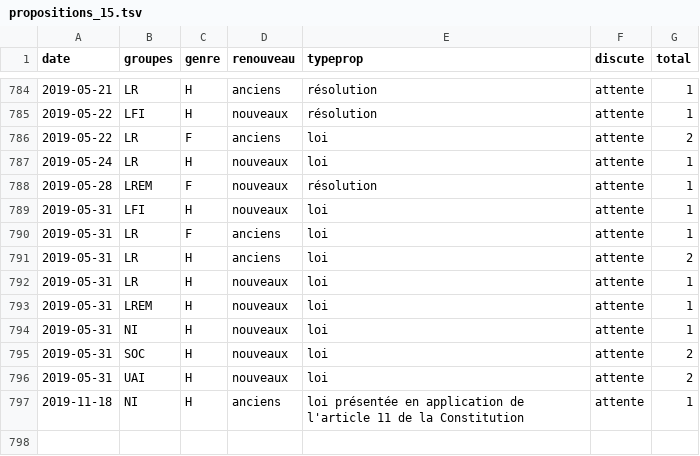
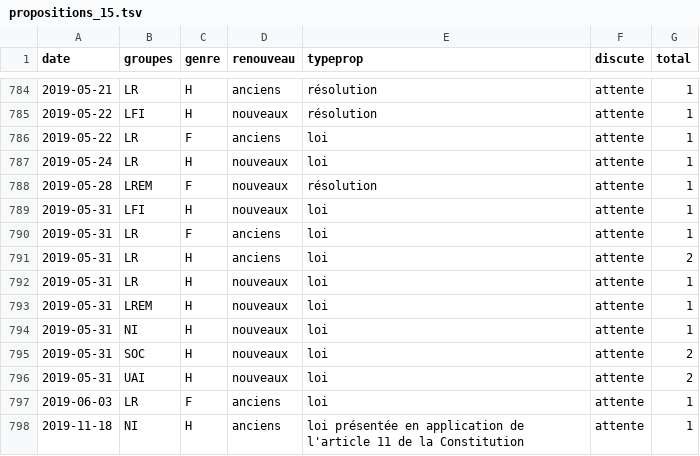
Before and after one commit to RouxRC/parole, a TSV file: data/propositions_15.tsv, drawn as a sheet; only a part is shown, gaps mark what is left out.

```diff
--- a/data/propositions_15.tsv
+++ b/data/propositions_15.tsv
@@ -785,3 +785,3 @@ date	groupes	genre	renouveau	typeprop	discute	total
 2019-05-22	LFI	H	nouveaux	résolution	attente	1
-2019-05-22	LR	F	anciens	loi	attente	2
+2019-05-22	LR	F	anciens	loi	attente	1
 2019-05-24	LR	H	nouveaux	loi	attente	1
@@ -796,2 +796,3 @@ date	groupes	genre	renouveau	typeprop	discute	total
 2019-05-31	UAI	H	nouveaux	loi	attente	2
+2019-06-03	LR	F	anciens	loi	attente	1
 2019-11-18	NI	H	anciens	loi présentée en application de l'article 11 de la Constitution	attente	1
```
Also changed, not shown: data/amendements_15.tsv, 1 other file.
